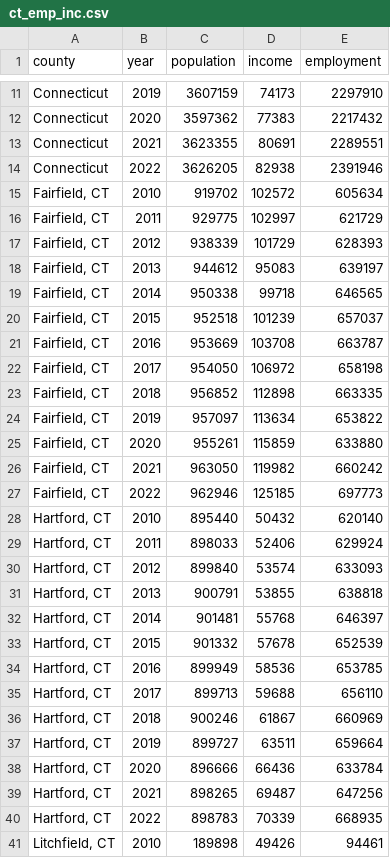
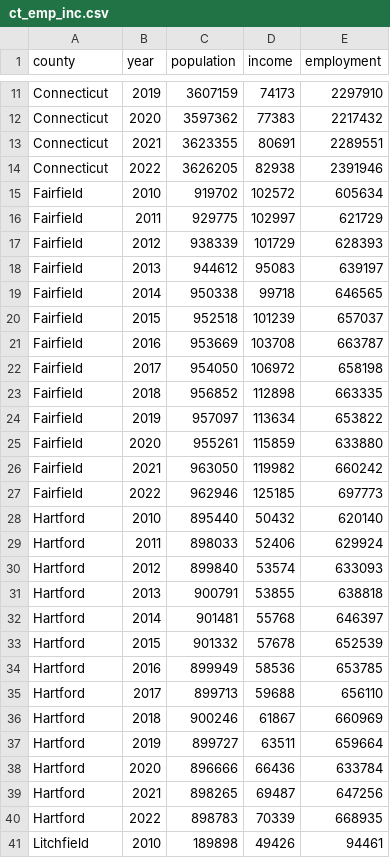
Before and after one commit to banyekalaok/CS416_DataVisualization_Project, a CSV file: ct_emp_inc.csv, drawn as a sheet; only a part is shown, gaps mark what is left out; the diff covers the shown part only.

Commit message:
Add files via upload

```diff
--- a/ct_emp_inc.csv
+++ b/ct_emp_inc.csv
@@ -14,28 +14,28 @@ Connecticut,2021,3623355,80691,2289551
 Connecticut,2022,3626205,82938,2391946
-"Fairfield, CT",2010,919702,102572,605634
-"Fairfield, CT",2011,929775,102997,621729
-"Fairfield, CT",2012,938339,101729,628393
-"Fairfield, CT",2013,944612,95083,639197
-"Fairfield, CT",2014,950338,99718,646565
-"Fairfield, CT",2015,952518,101239,657037
-"Fairfield, CT",2016,953669,103708,663787
-"Fairfield, CT",2017,954050,106972,658198
-"Fairfield, CT",2018,956852,112898,663335
-"Fairfield, CT",2019,957097,113634,653822
-"Fairfield, CT",2020,955261,115859,633880
-"Fairfield, CT",2021,963050,119982,660242
-"Fairfield, CT",2022,962946,125185,697773
-"Hartford, CT",2010,895440,50432,620140
-"Hartford, CT",2011,898033,52406,629924
-"Hartford, CT",2012,899840,53574,633093
-"Hartford, CT",2013,900791,53855,638818
-"Hartford, CT",2014,901481,55768,646397
-"Hartford, CT",2015,901332,57678,652539
-"Hartford, CT",2016,899949,58536,653785
-"Hartford, CT",2017,899713,59688,656110
-"Hartford, CT",2018,900246,61867,660969
-"Hartford, CT",2019,899727,63511,659664
-"Hartford, CT",2020,896666,66436,633784
-"Hartford, CT",2021,898265,69487,647256
-"Hartford, CT",2022,898783,70339,668935
-"Litchfield, CT",2010,189898,49426,94461
+Fairfield,2010,919702,102572,605634
+Fairfield,2011,929775,102997,621729
+Fairfield,2012,938339,101729,628393
+Fairfield,2013,944612,95083,639197
+Fairfield,2014,950338,99718,646565
+Fairfield,2015,952518,101239,657037
+Fairfield,2016,953669,103708,663787
+Fairfield,2017,954050,106972,658198
+Fairfield,2018,956852,112898,663335
+Fairfield,2019,957097,113634,653822
+Fairfield,2020,955261,115859,633880
+Fairfield,2021,963050,119982,660242
+Fairfield,2022,962946,125185,697773
+Hartford,2010,895440,50432,620140
+Hartford,2011,898033,52406,629924
+Hartford,2012,899840,53574,633093
+Hartford,2013,900791,53855,638818
+Hartford,2014,901481,55768,646397
+Hartford,2015,901332,57678,652539
+Hartford,2016,899949,58536,653785
+Hartford,2017,899713,59688,656110
+Hartford,2018,900246,61867,660969
+Hartford,2019,899727,63511,659664
+Hartford,2020,896666,66436,633784
+Hartford,2021,898265,69487,647256
+Hartford,2022,898783,70339,668935
+Litchfield,2010,189898,49426,94461
```
Also changed, not shown: 77 edited cells elsewhere in this file.
